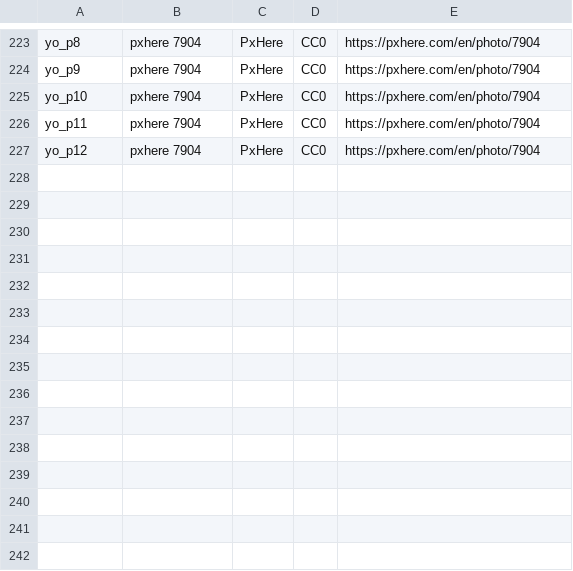
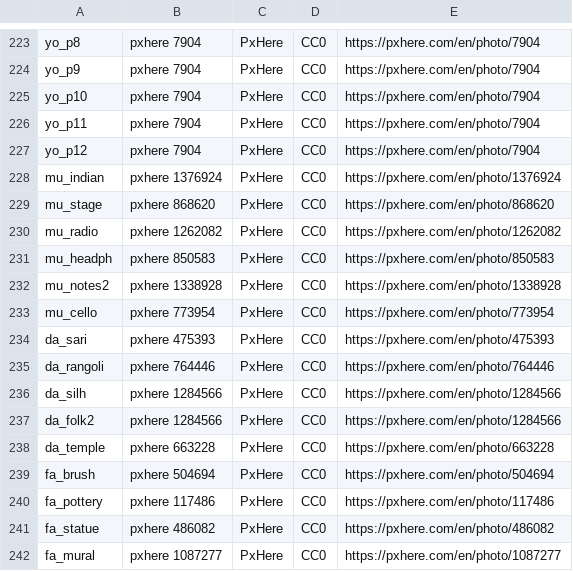
Before and after one commit to dhamuchakonline/dhamuchakonline.github.io, a TSV file: _pipeline/images/CREDITS.tsv, drawn as a sheet; only a part is shown, gaps mark what is left out; the diff names each change by its address in the sheet, - before the commit and + after, or states it on an @@ line.

```diff
--- a/_pipeline/images/CREDITS.tsv
+++ b/_pipeline/images/CREDITS.tsv
+row 228: mu_indian | pxhere 1376924 | PxHere | CC0 | https://pxhere.com/en/photo/1376924
+row 229: mu_stage | pxhere 868620 | PxHere | CC0 | https://pxhere.com/en/photo/868620
+row 230: mu_radio | pxhere 1262082 | PxHere | CC0 | https://pxhere.com/en/photo/1262082
+row 231: mu_headph | pxhere 850583 | PxHere | CC0 | https://pxhere.com/en/photo/850583
+row 232: mu_notes2 | pxhere 1338928 | PxHere | CC0 | https://pxhere.com/en/photo/1338928
+row 233: mu_cello | pxhere 773954 | PxHere | CC0 | https://pxhere.com/en/photo/773954
+row 234: da_sari | pxhere 475393 | PxHere | CC0 | https://pxhere.com/en/photo/475393
+row 235: da_rangoli | pxhere 764446 | PxHere | CC0 | https://pxhere.com/en/photo/764446
+row 236: da_silh | pxhere 1284566 | PxHere | CC0 | https://pxhere.com/en/photo/1284566
+row 237: da_folk2 | pxhere 1284566 | PxHere | CC0 | https://pxhere.com/en/photo/1284566
+row 238: da_temple | pxhere 663228 | PxHere | CC0 | https://pxhere.com/en/photo/663228
+row 239: fa_brush | pxhere 504694 | PxHere | CC0 | https://pxhere.com/en/photo/504694
+row 240: fa_pottery | pxhere 117486 | PxHere | CC0 | https://pxhere.com/en/photo/117486
+row 241: fa_statue | pxhere 486082 | PxHere | CC0 | https://pxhere.com/en/photo/486082
+row 242: fa_mural | pxhere 1087277 | PxHere | CC0 | https://pxhere.com/en/photo/1087277
```
Also changed, not shown: 20 other files.
